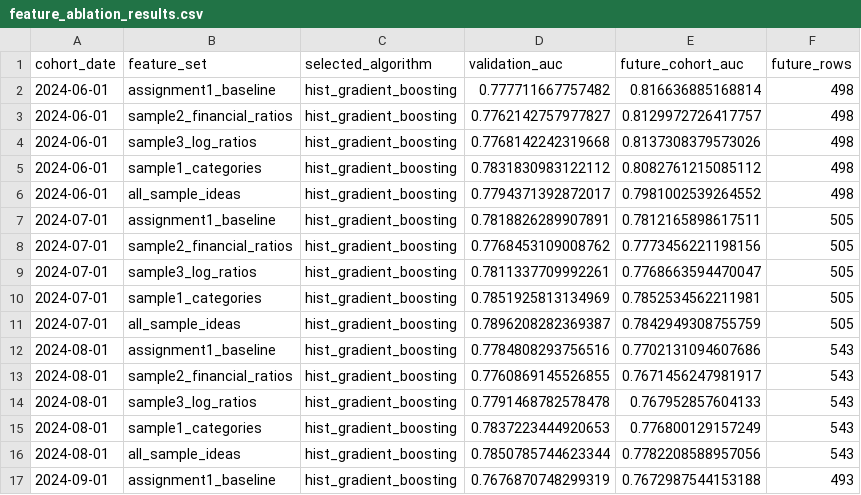
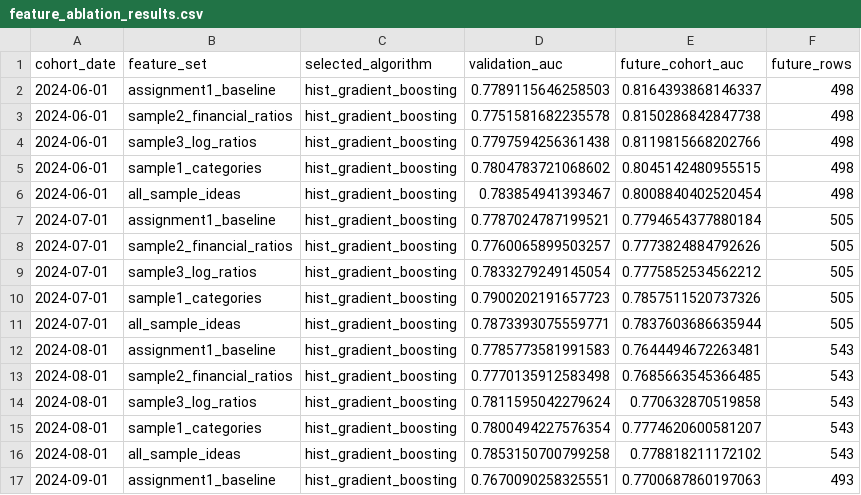
Before and after one commit to selenasj/cs611-assignment-1, a CSV file: assignment2/experiments/feature_ablation_results.csv, drawn as a sheet; only a part is shown; the diff covers the shown part only.

```diff
--- a/assignment2/experiments/feature_ablation_results.csv
+++ b/assignment2/experiments/feature_ablation_results.csv
@@ -1,17 +1,17 @@
 cohort_date,feature_set,selected_algorithm,validation_auc,future_cohort_auc,future_rows
-2024-06-01,assignment1_baseline,hist_gradient_boosting,0.777711667757482,0.816636885168814,498
-2024-06-01,sample2_financial_ratios,hist_gradient_boosting,0.7762142757977827,0.8129972726417757,498
-2024-06-01,sample3_log_ratios,hist_gradient_boosting,0.7768142242319668,0.8137308379573026,498
-2024-06-01,sample1_categories,hist_gradient_boosting,0.7831830983122112,0.8082761215085112,498
-2024-06-01,all_sample_ideas,hist_gradient_boosting,0.7794371392872017,0.7981002539264552,498
-2024-07-01,assignment1_baseline,hist_gradient_boosting,0.7818826289907891,0.7812165898617511,505
-2024-07-01,sample2_financial_ratios,hist_gradient_boosting,0.7768453109008762,0.7773456221198156,505
-2024-07-01,sample3_log_ratios,hist_gradient_boosting,0.7811337709992261,0.7768663594470047,505
-2024-07-01,sample1_categories,hist_gradient_boosting,0.7851925813134969,0.7852534562211981,505
-2024-07-01,all_sample_ideas,hist_gradient_boosting,0.7896208282369387,0.7842949308755759,505
-2024-08-01,assignment1_baseline,hist_gradient_boosting,0.7784808293756516,0.7702131094607686,543
-2024-08-01,sample2_financial_ratios,hist_gradient_boosting,0.7760869145526855,0.7671456247981917,543
-2024-08-01,sample3_log_ratios,hist_gradient_boosting,0.7791468782578478,0.767952857604133,543
-2024-08-01,sample1_categories,hist_gradient_boosting,0.7837223444920653,0.776800129157249,543
-2024-08-01,all_sample_ideas,hist_gradient_boosting,0.7850785744623344,0.7782208588957056,543
-2024-09-01,assignment1_baseline,hist_gradient_boosting,0.7676870748299319,0.7672987544153188,493
+2024-06-01,assignment1_baseline,hist_gradient_boosting,0.7789115646258503,0.8164393868146337,498
+2024-06-01,sample2_financial_ratios,hist_gradient_boosting,0.7751581682235578,0.8150286842847738,498
+2024-06-01,sample3_log_ratios,hist_gradient_boosting,0.7797594256361438,0.8119815668202766,498
+2024-06-01,sample1_categories,hist_gradient_boosting,0.7804783721068602,0.8045142480955515,498
+2024-06-01,all_sample_ideas,hist_gradient_boosting,0.783854941393467,0.8008840402520454,498
+2024-07-01,assignment1_baseline,hist_gradient_boosting,0.7787024787199521,0.7794654377880184,505
+2024-07-01,sample2_financial_ratios,hist_gradient_boosting,0.7760065899503257,0.7773824884792626,505
+2024-07-01,sample3_log_ratios,hist_gradient_boosting,0.7833279249145054,0.7775852534562212,505
+2024-07-01,sample1_categories,hist_gradient_boosting,0.7900202191657723,0.7857511520737326,505
+2024-07-01,all_sample_ideas,hist_gradient_boosting,0.7873393075559771,0.7837603686635944,505
+2024-08-01,assignment1_baseline,hist_gradient_boosting,0.7785773581991583,0.7644494672263481,543
+2024-08-01,sample2_financial_ratios,hist_gradient_boosting,0.7770135912583498,0.7685663545366485,543
+2024-08-01,sample3_log_ratios,hist_gradient_boosting,0.7811595042279624,0.770632870519858,543
+2024-08-01,sample1_categories,hist_gradient_boosting,0.7800494227576354,0.7774620600581207,543
+2024-08-01,all_sample_ideas,hist_gradient_boosting,0.7853150700799258,0.778818211172102,543
+2024-09-01,assignment1_baseline,hist_gradient_boosting,0.7670090258325551,0.7700687860197063,493
```
Also changed, not shown: 5 removed rows and 38 edited cells elsewhere in this file, 9 other files.
